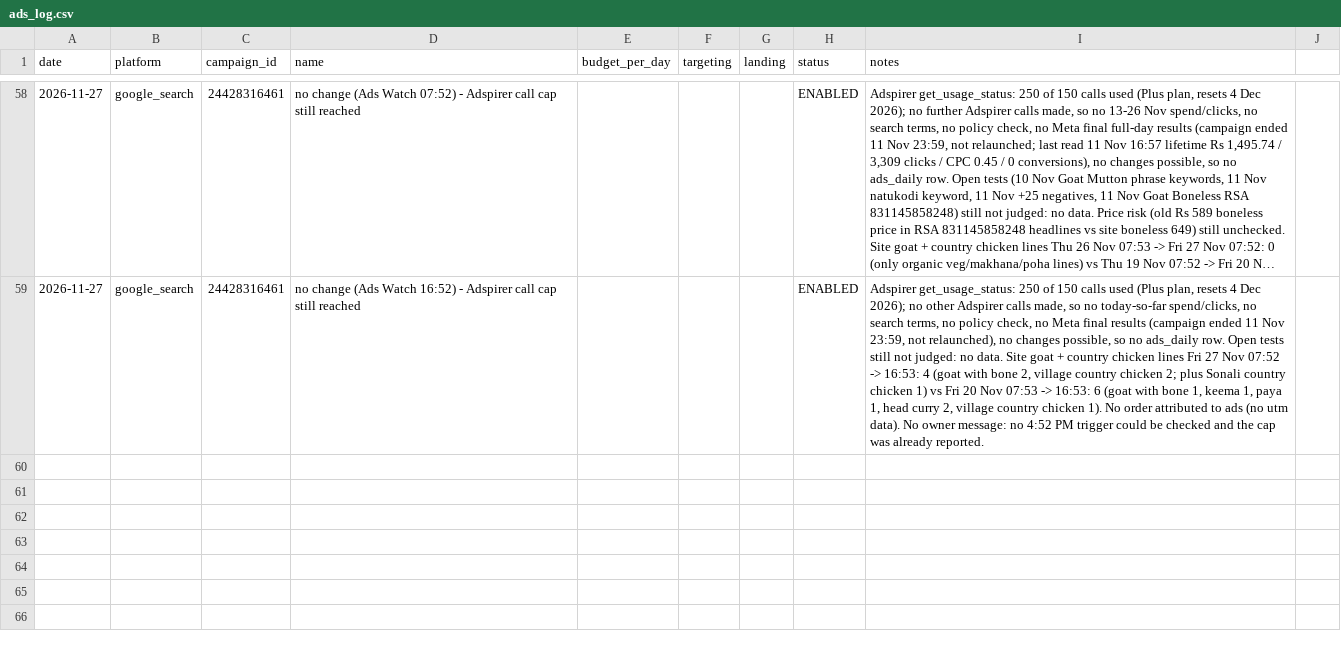
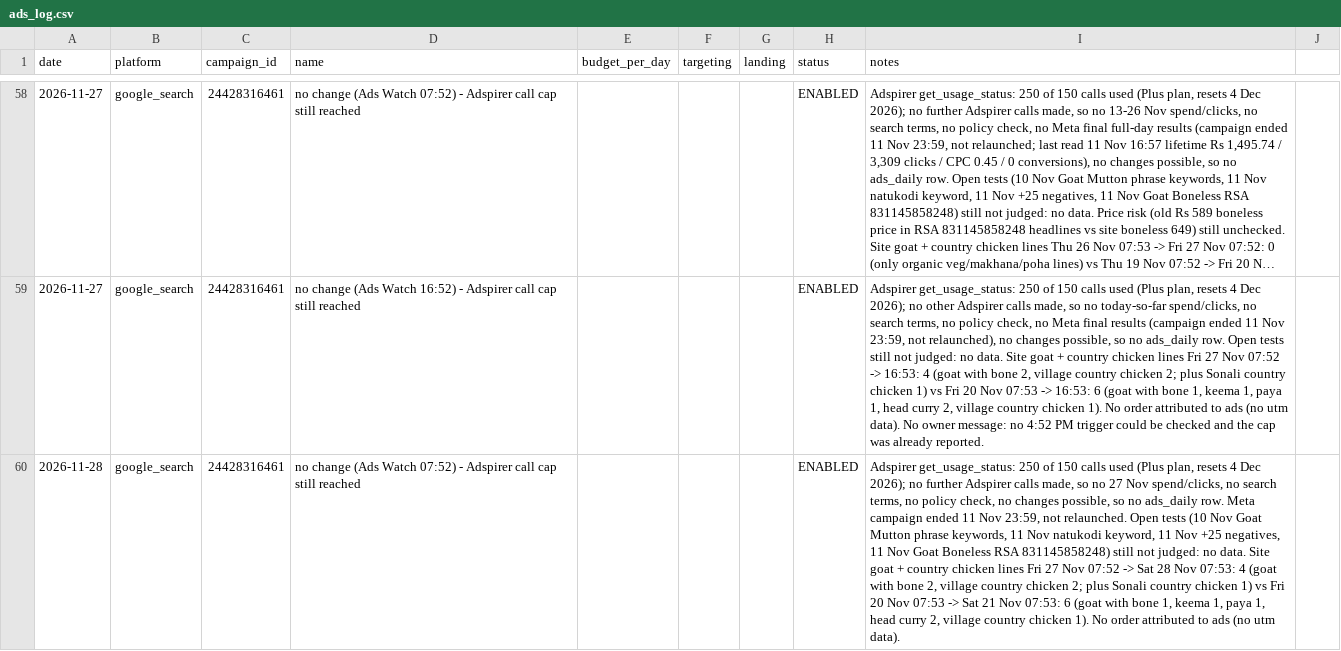
Before and after one commit to gjsgopi-dev/pureorganiczone-reels, a CSV file: insights/ads_log.csv, drawn as a sheet; only a part is shown, gaps mark what is left out; long unchanged cells end in …; the diff names each change by its address in the sheet, - before the commit and + after, or states it on an @@ line.

```diff
--- a/insights/ads_log.csv
+++ b/insights/ads_log.csv
+row 60: 2026-11-28 | google_search | 24428316461 | no change (Ads Watch 07:52) - Adspirer call cap still reached |  |  |  | ENABLED | Adspirer get_usage_status: 250 of 150 calls used (Plus plan, resets 4 Dec 2026); no further Adspirer calls made, so no 27 Nov spend/clicks, no search terms, no policy check, no changes possible, so no ads_daily row. Meta campaign ended 11 Nov 23:59, not relaunched. Open tests (10 Nov Goat Mutton phrase keywords, 11 Nov natukodi keyword, 11 Nov +25 negatives, 11 Nov Goat Boneless RSA 831145858248) still not judged: no data. Site goat + country chicken lines Fri 27 Nov 07:52 -> Sat 28 Nov 07:53: 4 (goat with bone 2, village country chicken 2; plus Sonali country chicken 1) vs Fri 20 Nov 07:53 -> Sat 21 Nov 07:53: 6 (goat with bone 1, keema 1, paya 1, head curry 2, village country chicken 1). No order attributed to ads (no utm data).
```
Also changed, not shown: 1 other file.
